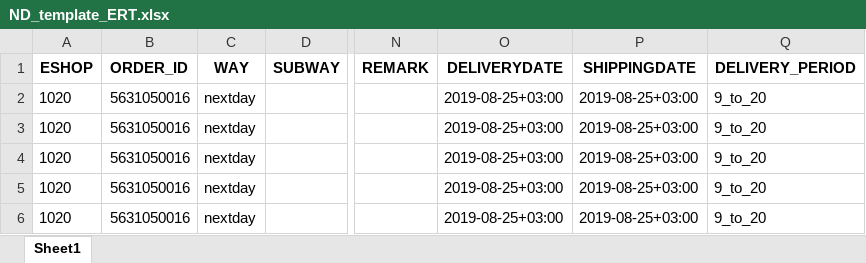
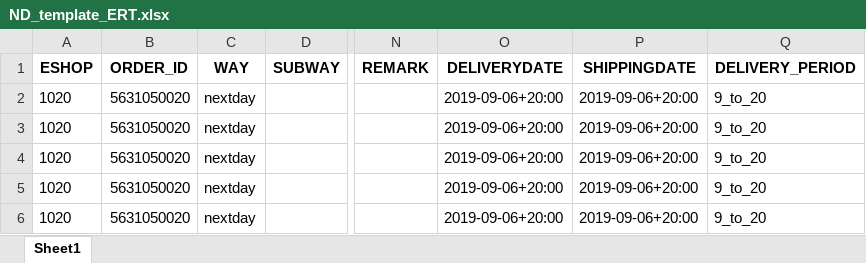
Before and after one commit to kamenevdn/SAP, an Excel workbook: Cockpit/ND_template_ERT.xlsx, sheet Sheet1, drawn as a sheet; only a part is shown, gaps mark what is left out; values as stored, in another font and other column widths than the file's, no borders; the diff names each change by its address in the sheet, - before the commit and + after, or states it on an @@ line.

```diff
--- a/Cockpit/ND_template_ERT.xlsx (sheet Sheet1)
+++ b/Cockpit/ND_template_ERT.xlsx (sheet Sheet1)
-B2:B6 (ORDER_ID): 5631050016
+B2:B6 (ORDER_ID): 5631050020
-O2:O6 (DELIVERYDATE): 2019-08-25+03:00
+O2:O6 (DELIVERYDATE): 2019-09-06+20:00
-P2:P6 (SHIPPINGDATE): 2019-08-25+03:00
+P2:P6 (SHIPPINGDATE): 2019-09-06+20:00
```
Also changed, not shown: Cockpit/ND_template_ERD.xlsx, 6 other files.
